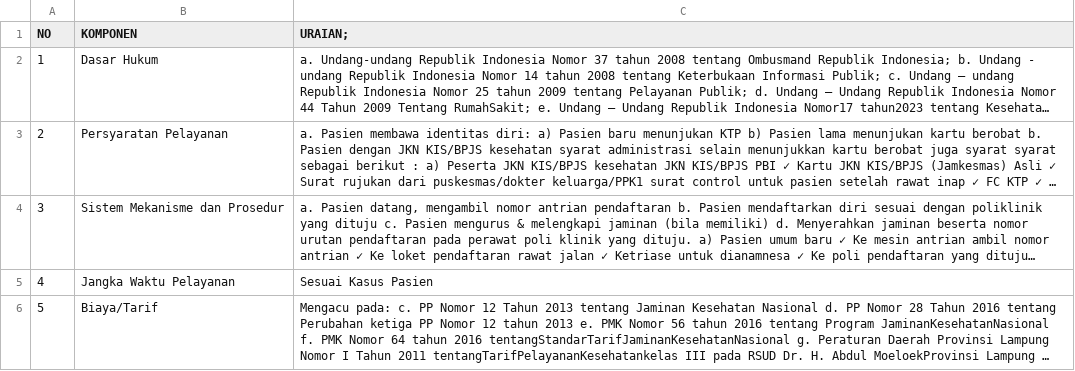
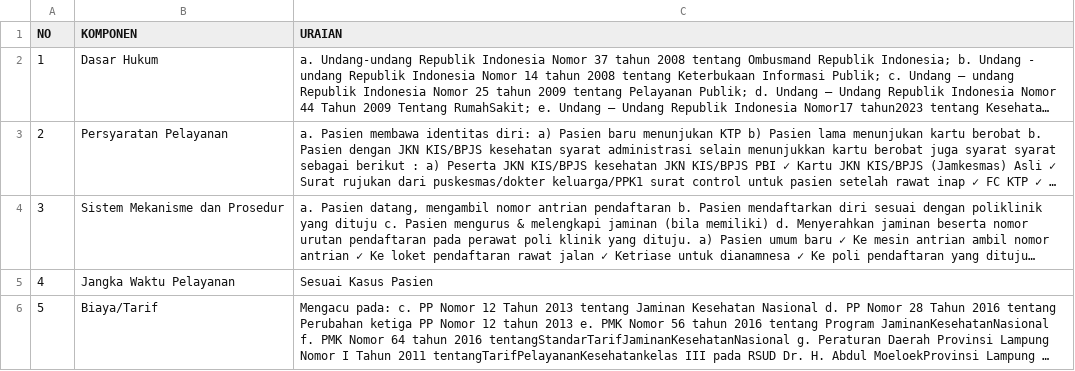
Before and after one commit to dirdamegantara/pelayanan_rs_csv, a CSV file: 1. Standar Pelayanan Rawat Jalan.csv, drawn as a sheet; only a part is shown; long unchanged cells end in …; the diff names each change by its address in the sheet, - before the commit and + after, or states it on an @@ line.

Commit message:
Update 1. Standar Pelayanan Rawat Jalan.csv

```diff
--- a/1. Standar Pelayanan Rawat Jalan.csv
+++ b/1. Standar Pelayanan Rawat Jalan.csv
-C1: URAIAN;
+C1: URAIAN
```
